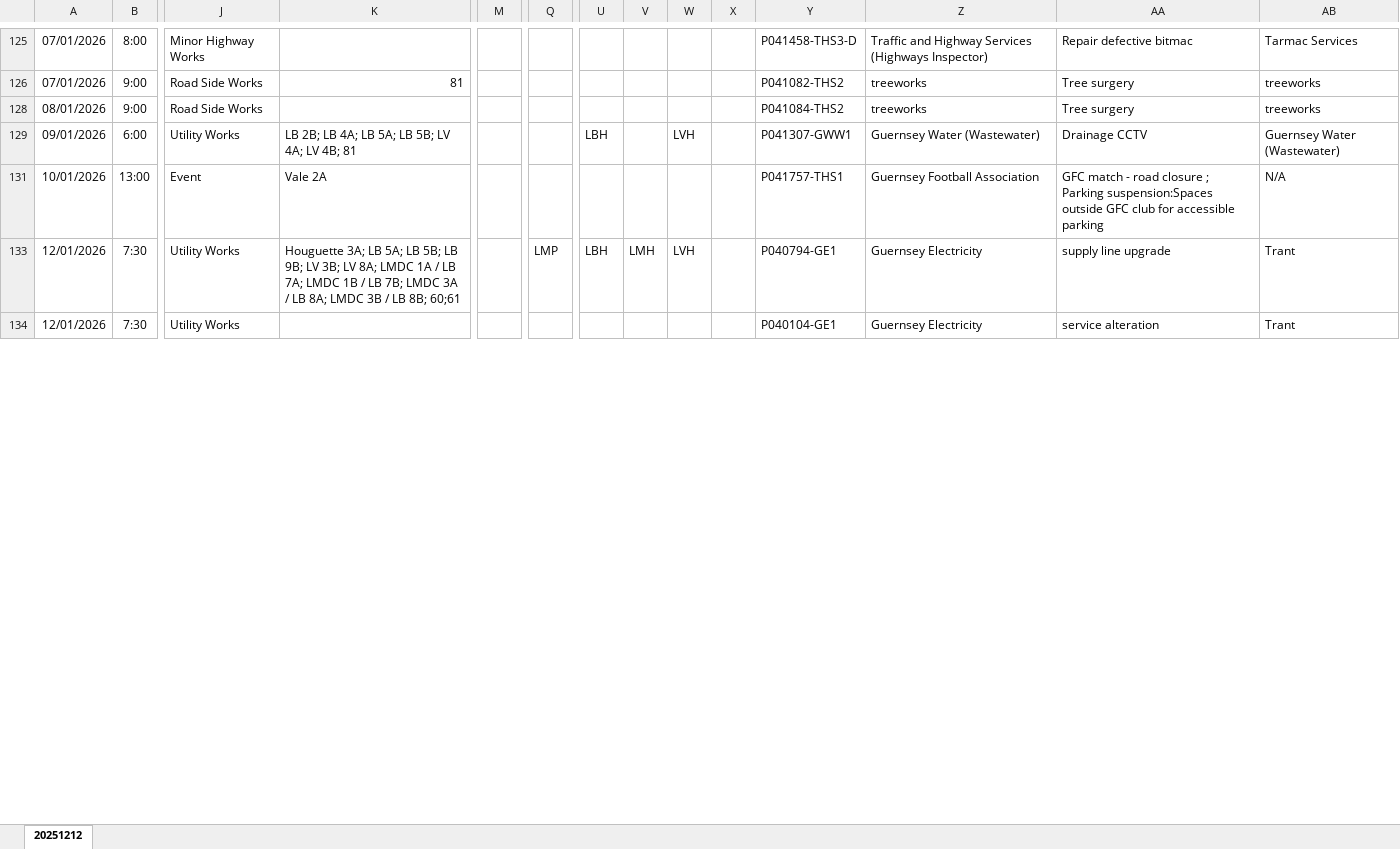
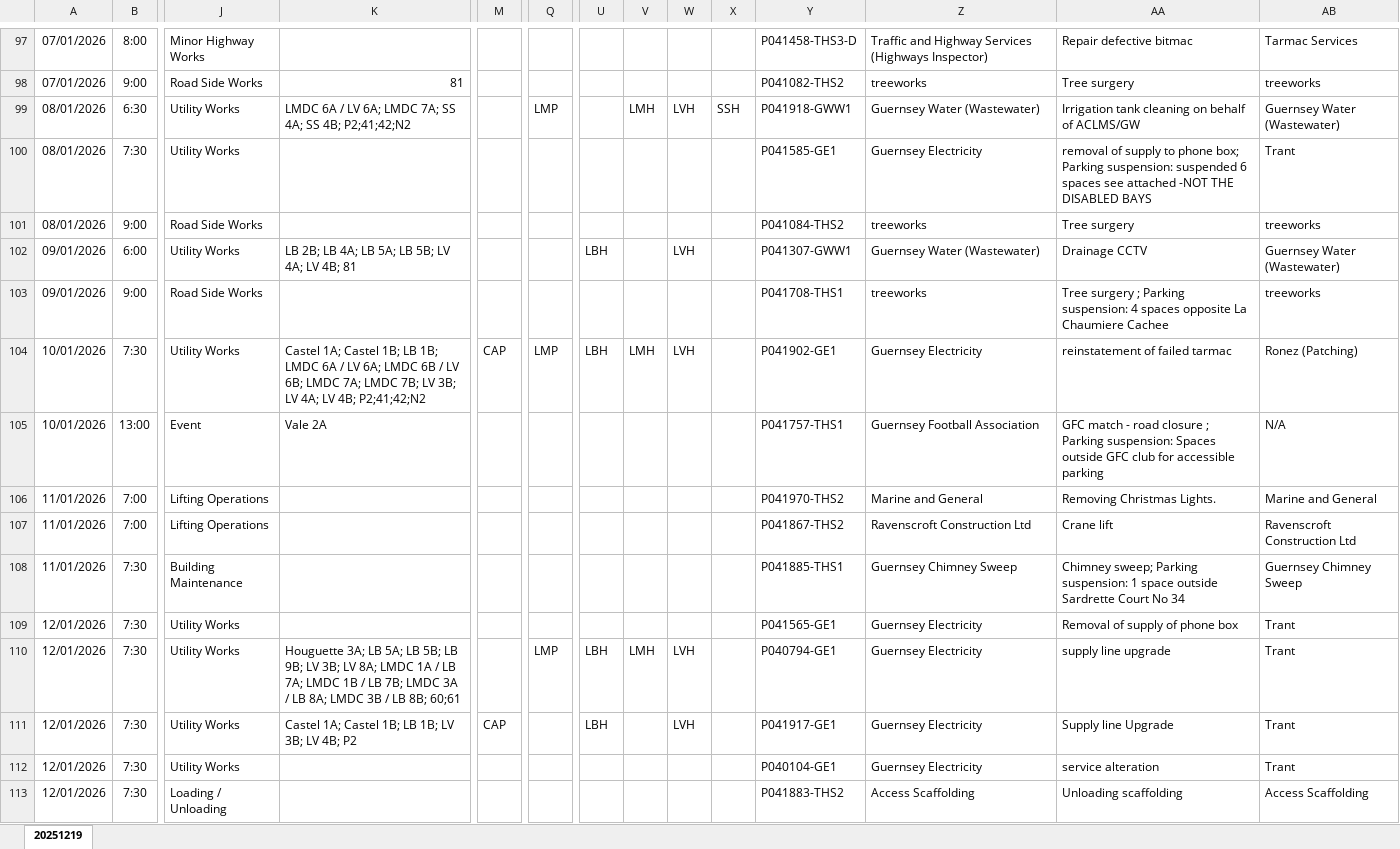
Before and after one commit to The-Quarry/guernsey-roadworks, an Excel workbook: latest.xlsx, sheet 20251219, drawn as a sheet; only a part is shown, gaps mark what is left out; values as stored, in another font and other column widths than the file's, no borders; addresses are those after the commit; rows hold the shown columns only; the diff covers the shown part only; the diff names each change by its address in the sheet, - before the commit and + after, or states it on an @@ line.

```diff
--- a/latest.xlsx (sheet 20251219)
+++ b/latest.xlsx (sheet 20251219)
-sheet tab: 20251212
+sheet tab: 20251219
+row 99: 08/01/2026 | 6:30 | Utility Works | LMDC 6A / LV 6A; LMDC 7A; SS 4A; SS 4B; P2;41;42;N2 |  | LMP |  | LMH | LVH | SSH | P041918-GWW1 | Guernsey Water (Wastewater) | Irrigation tank cleaning on behalf of ACLMS/GW | Guernsey Water (Wastewater)
+row 100: 08/01/2026 | 7:30 | Utility Works |  |  |  |  |  |  |  | P041585-GE1 | Guernsey Electricity | removal of supply to phone box; Parking suspension: suspended 6 spaces see attached -NOT THE DISABLED BAYS | Trant
+row 103: 09/01/2026 | 9:00 | Road Side Works |  |  |  |  |  |  |  | P041708-THS1 | treeworks | Tree surgery ; Parking suspension: 4 spaces opposite La Chaumiere Cachee | treeworks
+row 104: 10/01/2026 | 7:30 | Utility Works | Castel 1A; Castel 1B; LB 1B; LMDC 6A / LV 6A; LMDC 6B / LV 6B; LMDC 7A; LMDC 7B; LV 3B; LV 4A; LV 4B; P2;41;42;N2 | CAP | LMP | LBH | LMH | LVH |  | P041902-GE1 | Guernsey Electricity | reinstatement of failed tarmac | Ronez (Patching)
-AA105: …; Parking suspension:Spaces outside GFC…
+AA105: …; Parking suspension: Spaces outside GFC…
+row 106: 11/01/2026 | 7:00 | Lifting Operations |  |  |  |  |  |  |  | P041970-THS2 | Marine and General | Removing Christmas Lights. | Marine and General
+row 107: 11/01/2026 | 7:00 | Lifting Operations |  |  |  |  |  |  |  | P041867-THS2 | Ravenscroft Construction Ltd | Crane lift | Ravenscroft Construction Ltd
+row 108: 11/01/2026 | 7:30 | Building Maintenance |  |  |  |  |  |  |  | P041885-THS1 | Guernsey Chimney Sweep | Chimney sweep; Parking suspension: 1 space outside Sardrette Court No 34 | Guernsey Chimney Sweep
@@ row 109 unhidden: 12/01/2026 | 7:30 | Utility Works |  |  |  |  |  |  |  | P041565-GE1 | Guernsey Electricity | Removal of supply of phone box | Trant @@
+row 111: 12/01/2026 | 7:30 | Utility Works | Castel 1A; Castel 1B; LB 1B; LV 3B; LV 4B; P2 | CAP |  | LBH |  | LVH |  | P041917-GE1 | Guernsey Electricity | Supply line Upgrade | Trant
+row 113: 12/01/2026 | 7:30 | Loading / Unloading |  |  |  |  |  |  |  | P041883-THS2 | Access Scaffolding | Unloading scaffolding | Access Scaffolding
```
Also changed, not shown: 70 added rows, 21 removed rows, 21 hidden or unhidden rows and 39 edited cells elsewhere in this sheet, hidden cells.
